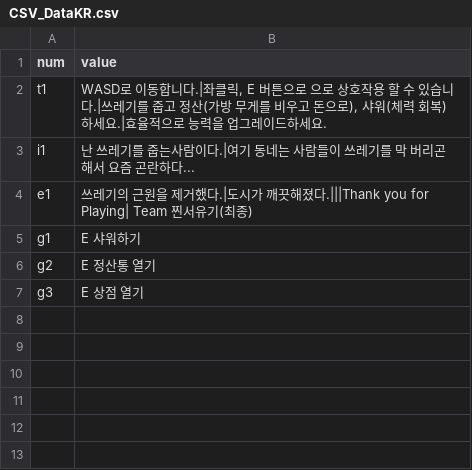
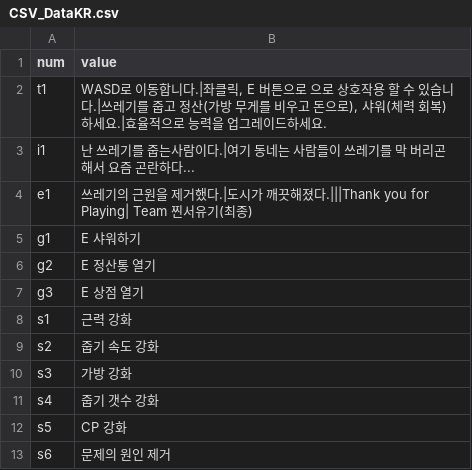
Before and after one commit to meruciiiii/3D_Project_GarbageCollector, a CSV file: Assets/Resources/B/CSV_DataKR.csv, drawn as a sheet; the diff names each change by its address in the sheet, - before the commit and + after, or states it on an @@ line.

```diff
--- a/Assets/Resources/B/CSV_DataKR.csv
+++ b/Assets/Resources/B/CSV_DataKR.csv
+row 8: s1 | 근력 강화
+row 9: s2 | 줍기 속도 강화
+row 10: s3 | 가방 강화
+row 11: s4 | 줍기 갯수 강화
+row 12: s5 | CP 강화
+row 13: s6 | 문제의 원인 제거
```
Also changed, not shown: Assets/Resources/B/CSV_DataEN.csv, 2 other files.
